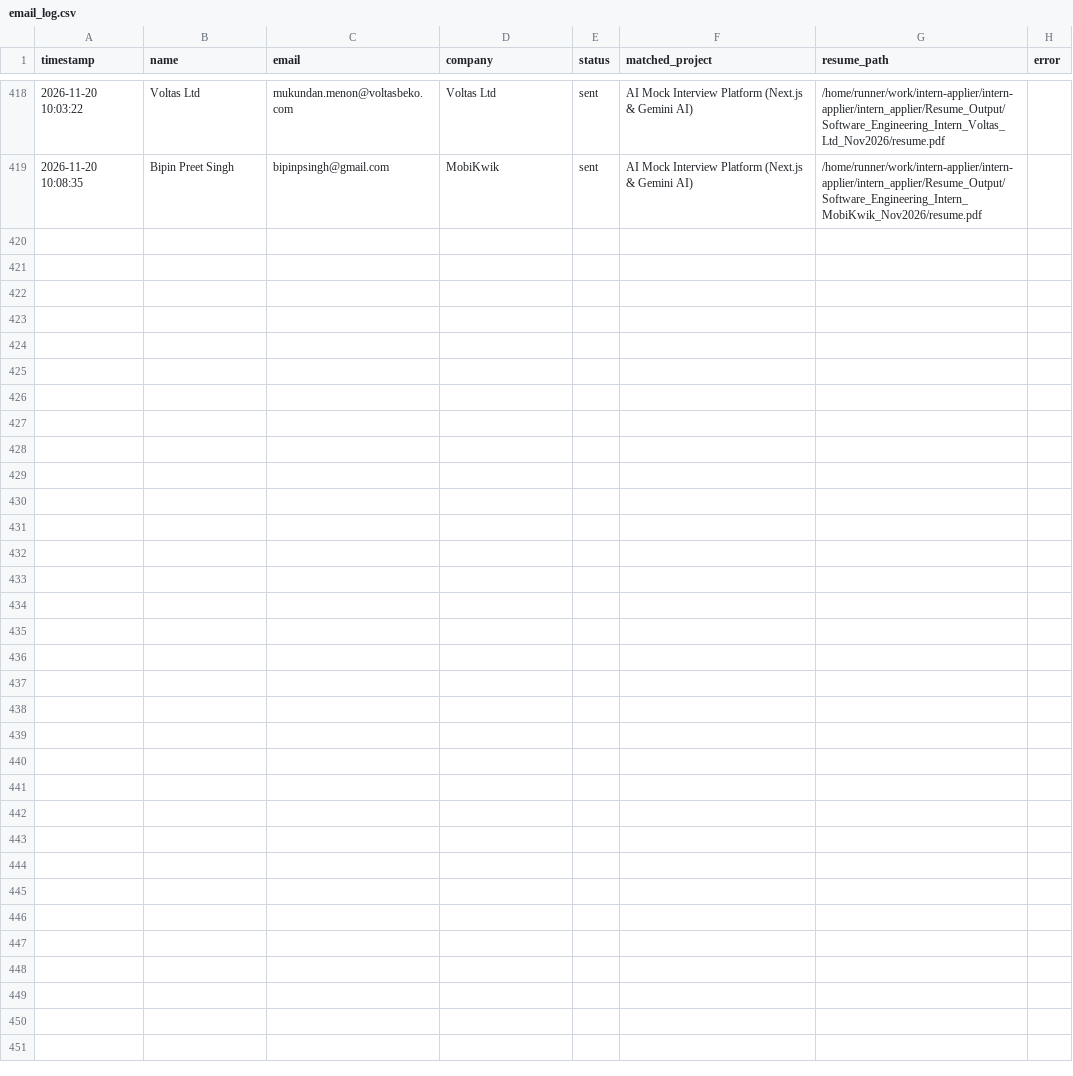
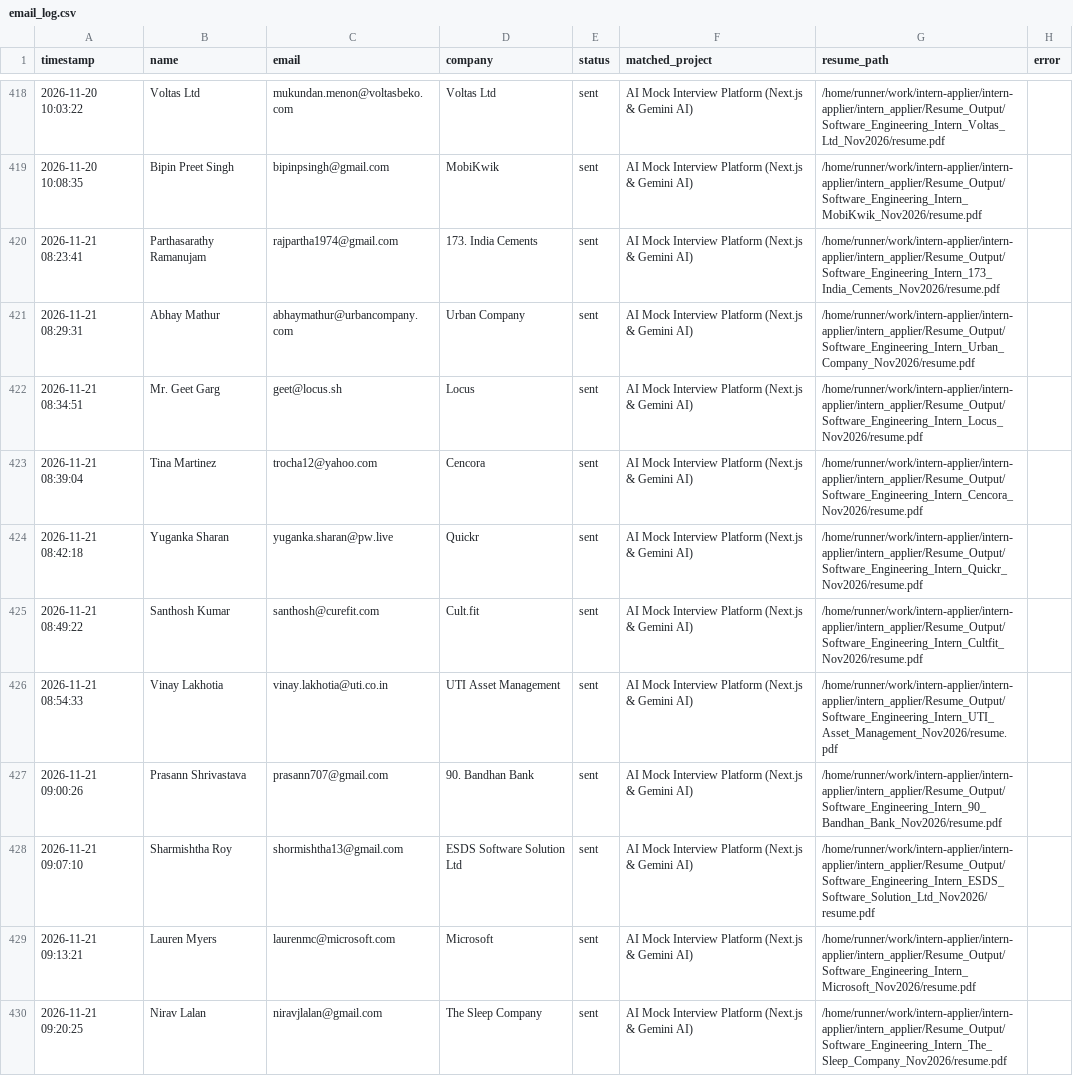
Before and after one commit to ANKUR682/intern-applier, a CSV file: intern_applier/ColdMailingAgent/logs/email_log.csv, drawn as a sheet; only a part is shown, gaps mark what is left out.

```diff
--- a/intern_applier/ColdMailingAgent/logs/email_log.csv
+++ b/intern_applier/ColdMailingAgent/logs/email_log.csv
@@ -419 +419,12 @@
 2026-11-20 10:08:35,Bipin Preet Singh,bipinpsingh@gmail.com,MobiKwik,sent,AI Mock Interview Platform (Next.js & Gemini AI),/home/runner/work/intern-applier/intern-applier/intern_applier/Resume_Output/Software_Engineering_Intern_MobiKwik_Nov2026/resume.pdf,
+2026-11-21 08:23:41,Parthasarathy Ramanujam,rajpartha1974@gmail.com,173. India Cements,sent,AI Mock Interview Platform (Next.js & Gemini AI),/home/runner/work/intern-applier/intern-applier/intern_applier/Resume_Output/Software_Engineering_Intern_173_India_Cements_Nov2026/resume.pdf,
+2026-11-21 08:29:31,Abhay Mathur,abhaymathur@urbancompany.com,Urban Company,sent,AI Mock Interview Platform (Next.js & Gemini AI),/home/runner/work/intern-applier/intern-applier/intern_applier/Resume_Output/Software_Engineering_Intern_Urban_Company_Nov2026/resume.pdf,
+2026-11-21 08:34:51,Mr. Geet Garg,geet@locus.sh,Locus,sent,AI Mock Interview Platform (Next.js & Gemini AI),/home/runner/work/intern-applier/intern-applier/intern_applier/Resume_Output/Software_Engineering_Intern_Locus_Nov2026/resume.pdf,
+2026-11-21 08:39:04,Tina Martinez,trocha12@yahoo.com,Cencora,sent,AI Mock Interview Platform (Next.js & Gemini AI),/home/runner/work/intern-applier/intern-applier/intern_applier/Resume_Output/Software_Engineering_Intern_Cencora_Nov2026/resume.pdf,
+2026-11-21 08:42:18,Yuganka Sharan,yuganka.sharan@pw.live,Quickr,sent,AI Mock Interview Platform (Next.js & Gemini AI),/home/runner/work/intern-applier/intern-applier/intern_applier/Resume_Output/Software_Engineering_Intern_Quickr_Nov2026/resume.pdf,
+2026-11-21 08:49:22,Santhosh Kumar,santhosh@curefit.com,Cult.fit,sent,AI Mock Interview Platform (Next.js & Gemini AI),/home/runner/work/intern-applier/intern-applier/intern_applier/Resume_Output/Software_Engineering_Intern_Cultfit_Nov2026/resume.pdf,
+2026-11-21 08:54:33,Vinay Lakhotia,vinay.lakhotia@uti.co.in,UTI Asset Management,sent,AI Mock Interview Platform (Next.js & Gemini AI),/home/runner/work/intern-applier/intern-applier/intern_applier/Resume_Output/Software_Engineering_Intern_UTI_Asset_Management_Nov2026/resume.pdf,
+2026-11-21 09:00:26,Prasann Shrivastava,prasann707@gmail.com,90. Bandhan Bank,sent,AI Mock Interview Platform (Next.js & Gemini AI),/home/runner/work/intern-applier/intern-applier/intern_applier/Resume_Output/Software_Engineering_Intern_90_Bandhan_Bank_Nov2026/resume.pdf,
+2026-11-21 09:07:10,Sharmishtha Roy,shormishtha13@gmail.com,ESDS Software Solution Ltd,sent,AI Mock Interview Platform (Next.js & Gemini AI),/home/runner/work/intern-applier/intern-applier/intern_applier/Resume_Output/Software_Engineering_Intern_ESDS_Software_Solution_Ltd_Nov2026/resume.pdf,
+2026-11-21 09:13:21,Lauren Myers,laurenmc@microsoft.com,Microsoft,sent,AI Mock Interview Platform (Next.js & Gemini AI),/home/runner/work/intern-applier/intern-applier/intern_applier/Resume_Output/Software_Engineering_Intern_Microsoft_Nov2026/resume.pdf,
+2026-11-21 09:20:25,Nirav Lalan,niravjlalan@gmail.com,The Sleep Company,sent,AI Mock Interview Platform (Next.js & Gemini AI),/home/runner/work/intern-applier/intern-applier/intern_applier/Resume_Output/Software_Engineering_Intern_The_Sleep_Company_Nov2026/resume.pdf,
```
Also changed, not shown: 2 other files.
